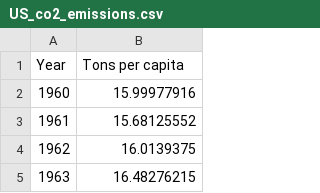
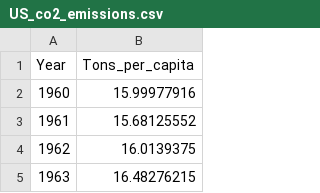
Before and after one commit to nlin7001/Building-Networks-2022, a CSV file: Climate_Change_Data/US_co2_emissions.csv, drawn as a sheet; only a part is shown.

Commit message:
Updates

```diff
--- a/Climate_Change_Data/US_co2_emissions.csv
+++ b/Climate_Change_Data/US_co2_emissions.csv
@@ -1,2 +1,2 @@
-Year ,Tons per capita
+Year ,Tons_per_capita
 1960,15.99977916
```
